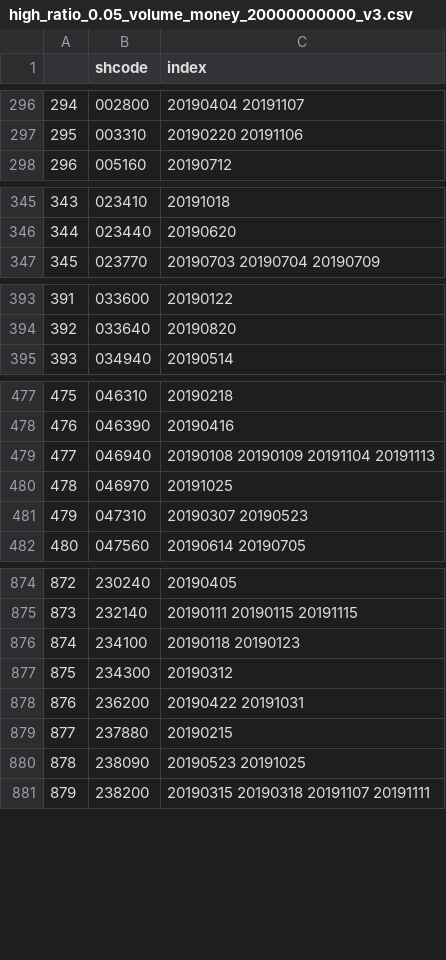
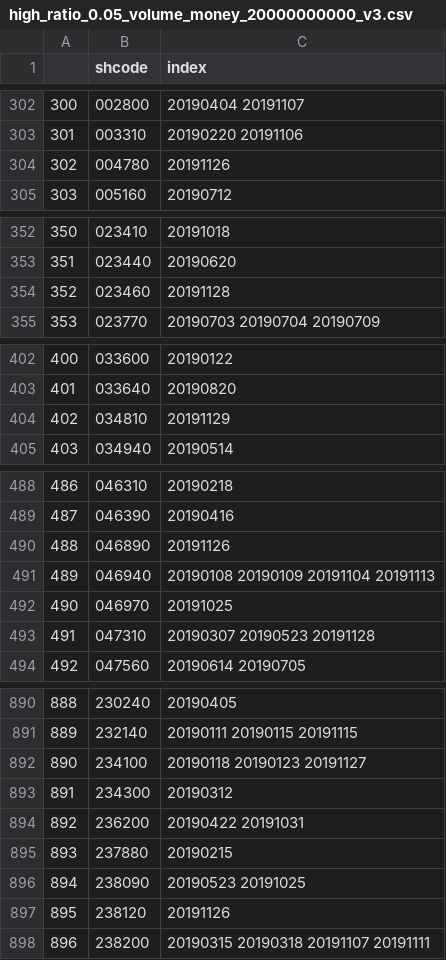
Before and after one commit to KIMJUNYOUNG0125/Strategy, a CSV file: high_ratio_0.05_volume_money_20000000000_v3.csv, drawn as a sheet; only a part is shown, gaps mark what is left out; addresses are those after the commit; the diff covers the shown part only; the diff names each change by its address in the sheet, - before the commit and + after, or states it on an @@ line.

```diff
--- a/high_ratio_0.05_volume_money_20000000000_v3.csv
+++ b/high_ratio_0.05_volume_money_20000000000_v3.csv
@@ column A renumbered from row 86 down @@
+row 304: 302 | 004780 | 20191126
+row 354: 352 | 023460 | 20191128
+row 404: 402 | 034810 | 20191129
+row 490: 488 | 046890 | 20191126
-C493 (index): 20190307 20190523
+C493 (index): 20190307 20190523 20191128
-C892 (index): 20190118 20190123
+C892 (index): 20190118 20190123 20191127
+row 897: 895 | 238120 | 20191126
```
Also changed, not shown: 12 added rows and 22 edited cells elsewhere in this file, 26 other files.
